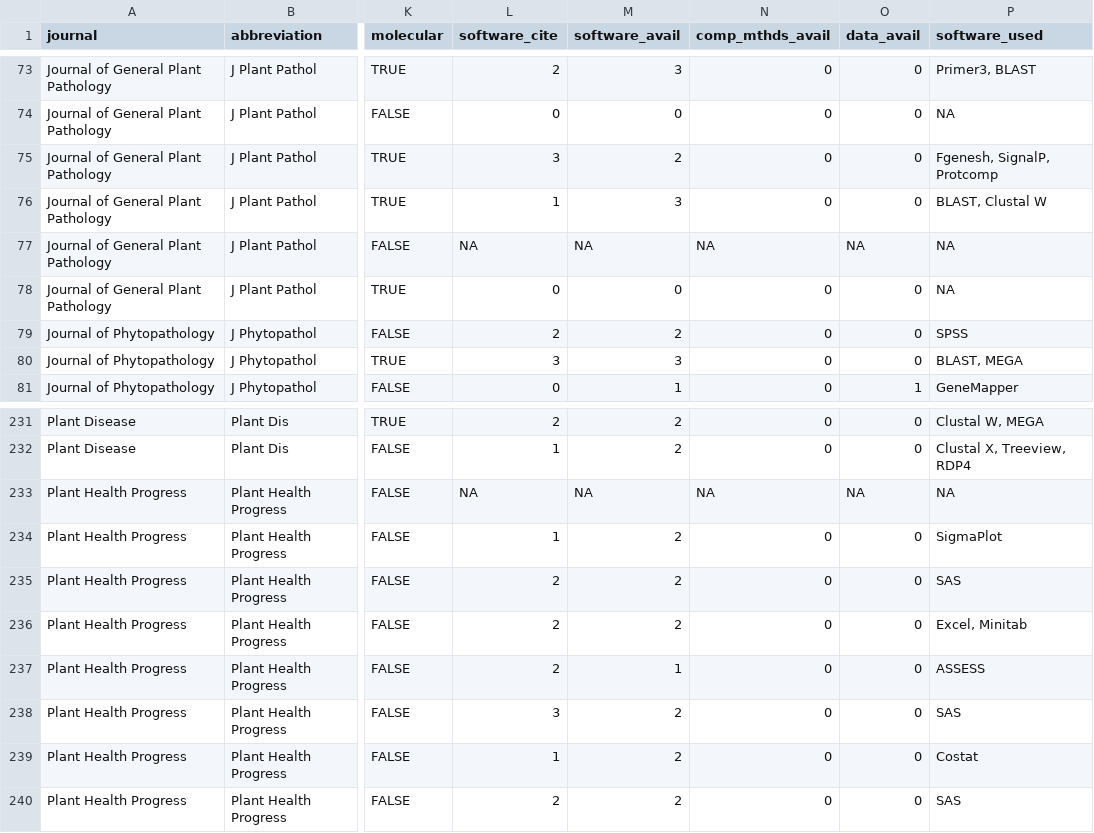
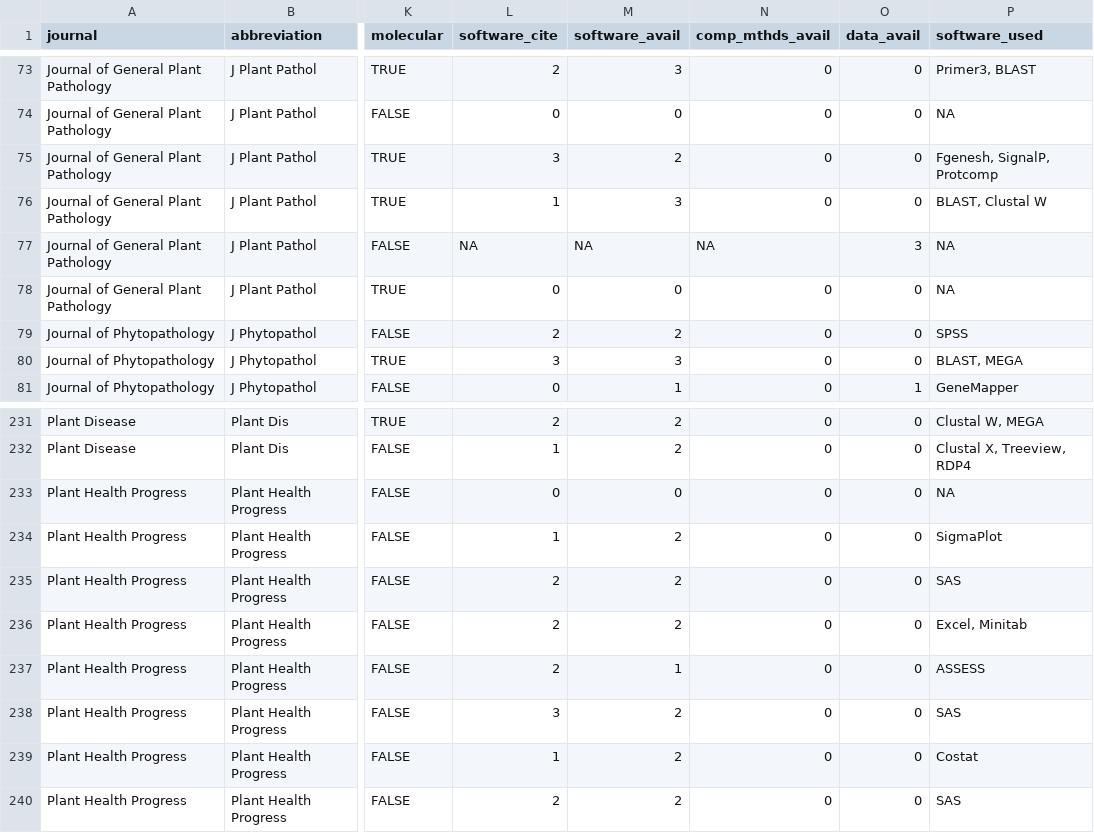
Before and after one commit to openplantpathology/Reproducibility_in_Plant_Pathology, a CSV file: inst/extdata/article_notes.csv, drawn as a sheet; only a part is shown, gaps mark what is left out; the diff names each change by its address in the sheet, - before the commit and + after, or states it on an @@ line.

Commit message:
Update article notes to correct errors in ratings

```diff
--- a/inst/extdata/article_notes.csv
+++ b/inst/extdata/article_notes.csv
-O77 (data_avail): NA
+O77 (data_avail): 3
-L233 (software_cite): NA
+L233 (software_cite): 0
-M233 (software_avail): NA
+M233 (software_avail): 0
-N233 (comp_mthds_avail): NA
+N233 (comp_mthds_avail): 0
-O233 (data_avail): NA
+O233 (data_avail): 0
```
